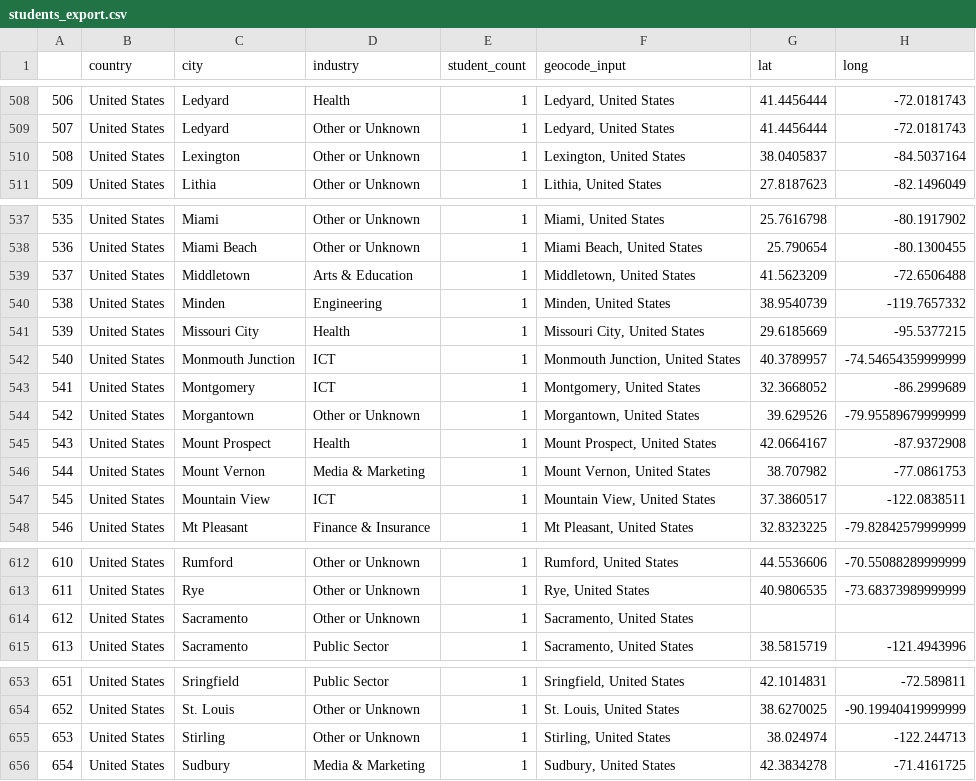
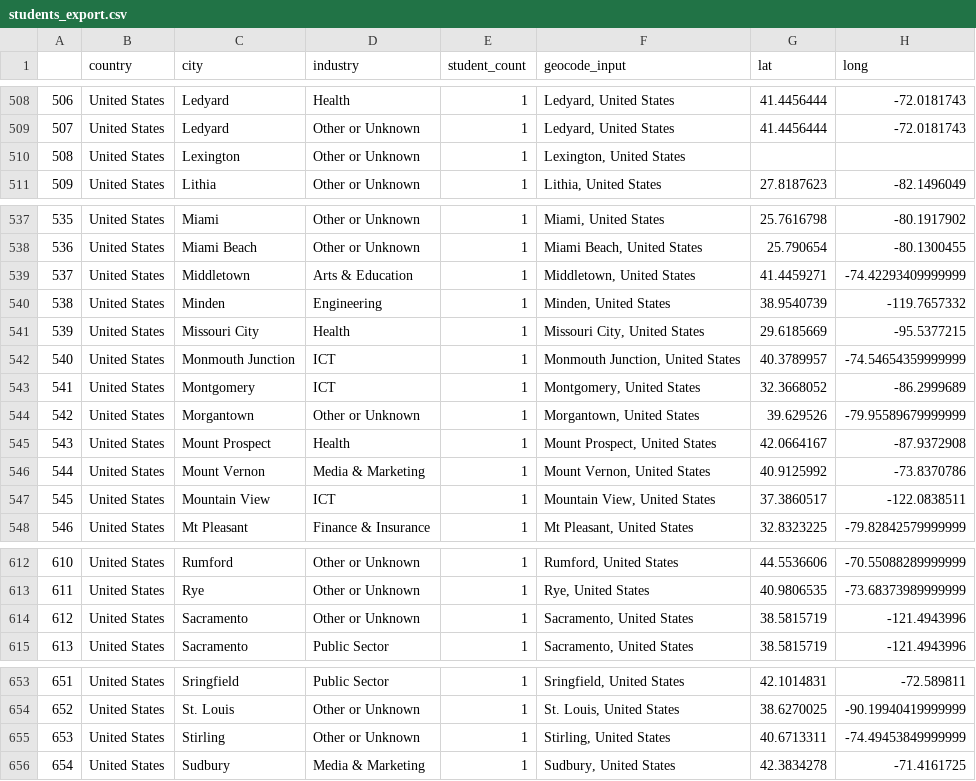
Before and after one commit to raivitor/Disc-Big-Data, a CSV file: Exercicios em Aula/students_export.csv, drawn as a sheet; only a part is shown, gaps mark what is left out; the diff covers the shown part only.

```diff
--- a/Exercicios em Aula/students_export.csv
+++ b/Exercicios em Aula/students_export.csv
@@ -509,3 +509,3 @@
 507,United States,Ledyard,Other or Unknown,1,"Ledyard, United States",41.4456444,-72.0181743
-508,United States,Lexington,Other or Unknown,1,"Lexington, United States",38.0405837,-84.5037164
+508,United States,Lexington,Other or Unknown,1,"Lexington, United States",,
 509,United States,Lithia,Other or Unknown,1,"Lithia, United States",27.8187623,-82.1496049
@@ -538,3 +538,3 @@
 536,United States,Miami Beach,Other or Unknown,1,"Miami Beach, United States",25.790654,-80.1300455
-537,United States,Middletown,Arts & Education,1,"Middletown, United States",41.5623209,-72.6506488
+537,United States,Middletown,Arts & Education,1,"Middletown, United States",41.4459271,-74.42293409999999
 538,United States,Minden,Engineering,1,"Minden, United States",38.9540739,-119.7657332
@@ -545,3 +545,3 @@
 543,United States,Mount Prospect,Health,1,"Mount Prospect, United States",42.0664167,-87.9372908
-544,United States,Mount Vernon,Media & Marketing,1,"Mount Vernon, United States",38.707982,-77.0861753
+544,United States,Mount Vernon,Media & Marketing,1,"Mount Vernon, United States",40.9125992,-73.8370786
 545,United States,Mountain View,ICT,1,"Mountain View, United States",37.3860517,-122.0838511
@@ -613,3 +613,3 @@
 611,United States,Rye,Other or Unknown,1,"Rye, United States",40.9806535,-73.68373989999999
-612,United States,Sacramento,Other or Unknown,1,"Sacramento, United States",,
+612,United States,Sacramento,Other or Unknown,1,"Sacramento, United States",38.5815719,-121.4943996
 613,United States,Sacramento,Public Sector,1,"Sacramento, United States",38.5815719,-121.4943996
@@ -654,3 +654,3 @@
 652,United States,St. Louis,Other or Unknown,1,"St. Louis, United States",38.6270025,-90.19940419999999
-653,United States,Stirling,Other or Unknown,1,"Stirling, United States",38.024974,-122.244713
+653,United States,Stirling,Other or Unknown,1,"Stirling, United States",40.6713311,-74.49453849999999
 654,United States,Sudbury,Media & Marketing,1,"Sudbury, United States",42.3834278,-71.4161725
```
Also changed, not shown: 30 edited cells elsewhere in this file, 2 other files.
